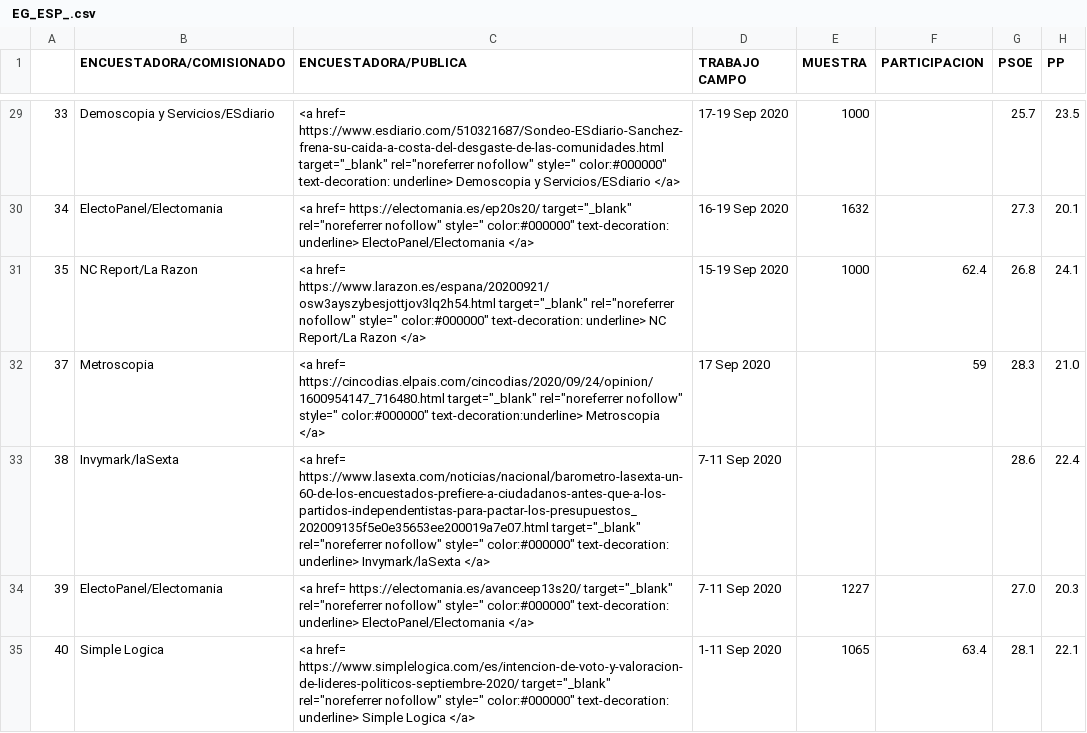
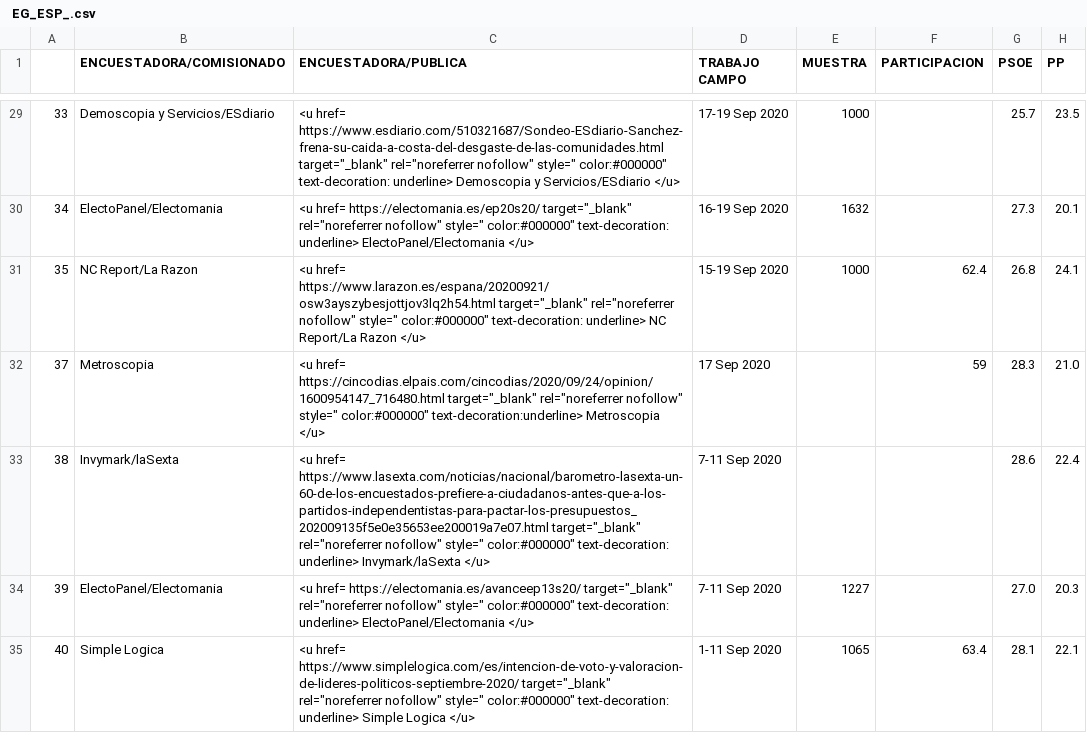
Before and after one commit to endikasatu/encuestas-elecciones-esp, a CSV file: encuestas/ EG_ESP_.csv, drawn as a sheet; only a part is shown, gaps mark what is left out; the diff covers the shown part only; the diff names each change by its address in the sheet, - before the commit and + after, or states it on an @@ line.

Commit message:
URL underline test

```diff
--- a/encuestas/ EG_ESP_.csv
+++ b/encuestas/ EG_ESP_.csv
-C29 (ENCUESTADORA/PUBLICA): <a href= https://www.esdiario.com/510321687/Sondeo-ESdiario-Sanchez-frena-su-caida-a-costa-del-desgaste-de-las-comunidades.html target="_blank" rel="noreferrer nofollow" style=" color:#000000" text-decoration: underline> Demoscopia y Servicios/ESdiario </a>
+C29 (ENCUESTADORA/PUBLICA): <u href= https://www.esdiario.com/510321687/Sondeo-ESdiario-Sanchez-frena-su-caida-a-costa-del-desgaste-de-las-comunidades.html target="_blank" rel="noreferrer nofollow" style=" color:#000000" text-decoration: underline> Demoscopia y Servicios/ESdiario </u>
-C30 (ENCUESTADORA/PUBLICA): <a href= https://electomania.es/ep20s20/ target="_blank" rel="noreferrer nofollow" style=" color:#000000" text-decoration: underline> ElectoPanel/Electomania </a>
+C30 (ENCUESTADORA/PUBLICA): <u href= https://electomania.es/ep20s20/ target="_blank" rel="noreferrer nofollow" style=" color:#000000" text-decoration: underline> ElectoPanel/Electomania </u>
-C31 (ENCUESTADORA/PUBLICA): <a href= https://www.larazon.es/espana/20200921/osw3ayszybesjottjov3lq2h54.html target="_blank" rel="noreferrer nofollow" style=" color:#000000" text-decoration: underline> NC Report/La Razon </a>
+C31 (ENCUESTADORA/PUBLICA): <u href= https://www.larazon.es/espana/20200921/osw3ayszybesjottjov3lq2h54.html target="_blank" rel="noreferrer nofollow" style=" color:#000000" text-decoration: underline> NC Report/La Razon </u>
-C32 (ENCUESTADORA/PUBLICA): <a href= https://cincodias.elpais.com/cincodias/2020/09/24/opinion/1600954147_716480.html target="_blank" rel="noreferrer nofollow" style=" color:#000000" text-decoration:underline> Metroscopia </a>
+C32 (ENCUESTADORA/PUBLICA): <u href= https://cincodias.elpais.com/cincodias/2020/09/24/opinion/1600954147_716480.html target="_blank" rel="noreferrer nofollow" style=" color:#000000" text-decoration:underline> Metroscopia </u>
-C33 (ENCUESTADORA/PUBLICA): <a href= https://www.lasexta.com/noticias/nacional/barometro-lasexta-un-60-de-los-encuestados-prefiere-a-ciudadanos-antes-que-a-los-partidos-independentistas-para-pactar-los-presupuestos_202009135f5e0e35653ee200019a7e07.html target="_blank" rel="noreferrer nofollow" style=" color:#000000" text-decoration: underline> Invymark/laSexta </a>
+C33 (ENCUESTADORA/PUBLICA): <u href= https://www.lasexta.com/noticias/nacional/barometro-lasexta-un-60-de-los-encuestados-prefiere-a-ciudadanos-antes-que-a-los-partidos-independentistas-para-pactar-los-presupuestos_202009135f5e0e35653ee200019a7e07.html target="_blank" rel="noreferrer nofollow" style=" color:#000000" text-decoration: underline> Invymark/laSexta </u>
-C34 (ENCUESTADORA/PUBLICA): <a href= https://electomania.es/avanceep13s20/ target="_blank" rel="noreferrer nofollow" style=" color:#000000" text-decoration: underline> ElectoPanel/Electomania </a>
+C34 (ENCUESTADORA/PUBLICA): <u href= https://electomania.es/avanceep13s20/ target="_blank" rel="noreferrer nofollow" style=" color:#000000" text-decoration: underline> ElectoPanel/Electomania </u>
-C35 (ENCUESTADORA/PUBLICA): <a href= https://www.simplelogica.com/es/intencion-de-voto-y-valoracion-de-lideres-politicos-septiembre-2020/ target="_blank" rel="noreferrer nofollow" style=" color:#000000" text-decoration: underline> Simple Logica </a>
+C35 (ENCUESTADORA/PUBLICA): <u href= https://www.simplelogica.com/es/intencion-de-voto-y-valoracion-de-lideres-politicos-septiembre-2020/ target="_blank" rel="noreferrer nofollow" style=" color:#000000" text-decoration: underline> Simple Logica </u>
```
Also changed, not shown: 152 edited cells elsewhere in this file.
